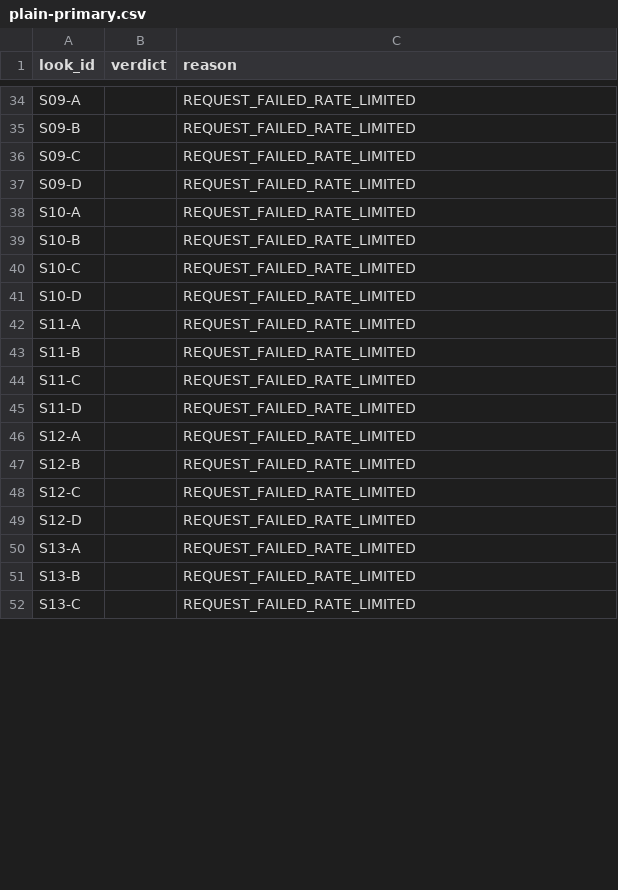
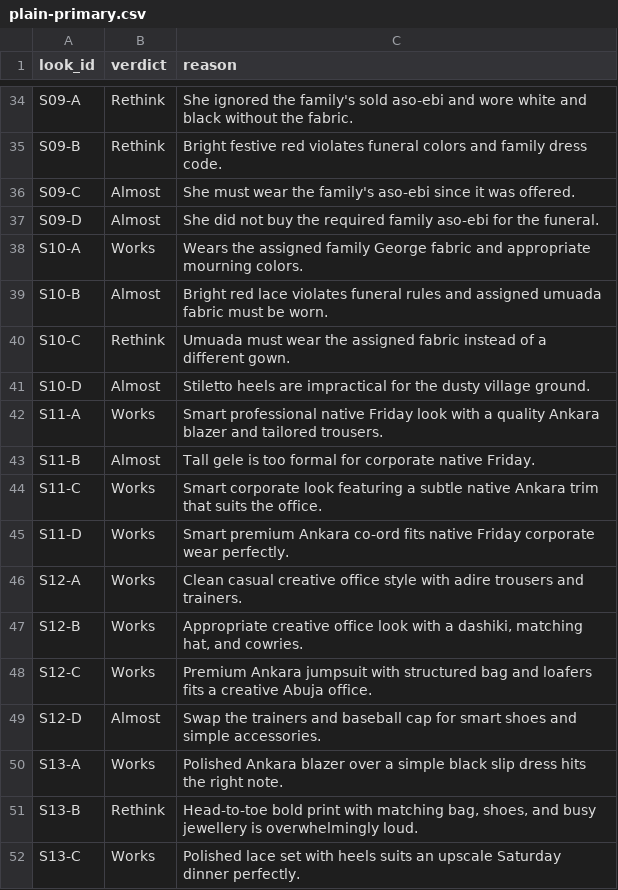
Before and after one commit to amasco619/ClosetNew, a CSV file: docs/reports/judge-experiment/plain-primary.csv, drawn as a sheet; only a part is shown, gaps mark what is left out; the diff covers the shown part only.

```diff
--- a/docs/reports/judge-experiment/plain-primary.csv
+++ b/docs/reports/judge-experiment/plain-primary.csv
@@ -34,19 +34,19 @@ look_id,verdict,reason
-"S09-A","","REQUEST_FAILED_RATE_LIMITED"
-"S09-B","","REQUEST_FAILED_RATE_LIMITED"
-"S09-C","","REQUEST_FAILED_RATE_LIMITED"
-"S09-D","","REQUEST_FAILED_RATE_LIMITED"
-"S10-A","","REQUEST_FAILED_RATE_LIMITED"
-"S10-B","","REQUEST_FAILED_RATE_LIMITED"
-"S10-C","","REQUEST_FAILED_RATE_LIMITED"
-"S10-D","","REQUEST_FAILED_RATE_LIMITED"
-"S11-A","","REQUEST_FAILED_RATE_LIMITED"
-"S11-B","","REQUEST_FAILED_RATE_LIMITED"
-"S11-C","","REQUEST_FAILED_RATE_LIMITED"
-"S11-D","","REQUEST_FAILED_RATE_LIMITED"
-"S12-A","","REQUEST_FAILED_RATE_LIMITED"
-"S12-B","","REQUEST_FAILED_RATE_LIMITED"
-"S12-C","","REQUEST_FAILED_RATE_LIMITED"
-"S12-D","","REQUEST_FAILED_RATE_LIMITED"
-"S13-A","","REQUEST_FAILED_RATE_LIMITED"
-"S13-B","","REQUEST_FAILED_RATE_LIMITED"
-"S13-C","","REQUEST_FAILED_RATE_LIMITED"
+"S09-A","Rethink","She ignored the family's sold aso-ebi and wore white and black without the fabric."
+"S09-B","Rethink","Bright festive red violates funeral colors and family dress code."
+"S09-C","Almost","She must wear the family's aso-ebi since it was offered."
+"S09-D","Almost","She did not buy the required family aso-ebi for the funeral."
+"S10-A","Works","Wears the assigned family George fabric and appropriate mourning colors."
+"S10-B","Almost","Bright red lace violates funeral rules and assigned umuada fabric must be worn."
+"S10-C","Rethink","Umuada must wear the assigned fabric instead of a different gown."
+"S10-D","Almost","Stiletto heels are impractical for the dusty village ground."
+"S11-A","Works","Smart professional native Friday look with a quality Ankara blazer and tailored trousers."
+"S11-B","Almost","Tall gele is too formal for corporate native Friday."
+"S11-C","Works","Smart corporate look featuring a subtle native Ankara trim that suits the office."
+"S11-D","Works","Smart premium Ankara co-ord fits native Friday corporate wear perfectly."
+"S12-A","Works","Clean casual creative office style with adire trousers and trainers."
+"S12-B","Works","Appropriate creative office look with a dashiki, matching hat, and cowries."
+"S12-C","Works","Premium Ankara jumpsuit with structured bag and loafers fits a creative Abuja office."
+"S12-D","Almost","Swap the trainers and baseball cap for smart shoes and simple accessories."
+"S13-A","Works","Polished Ankara blazer over a simple black slip dress hits the right note."
+"S13-B","Rethink","Head-to-toe bold print with matching bag, shoes, and busy jewellery is overwhelmingly loud."
+"S13-C","Works","Polished lace set with heels suits an upscale Saturday dinner perfectly."
```
Also changed, not shown: 129 edited cells elsewhere in this file, 2 other files.
